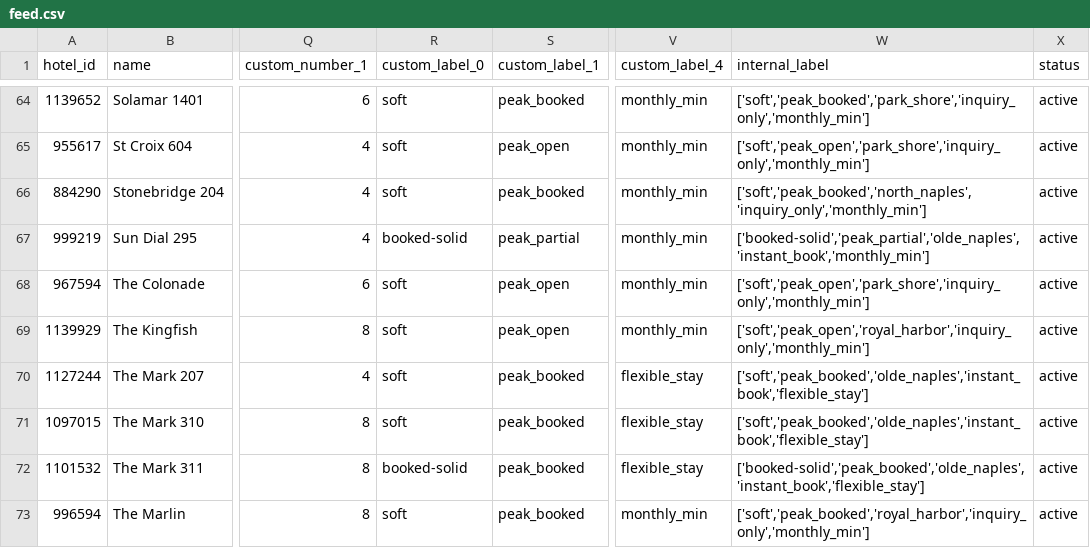
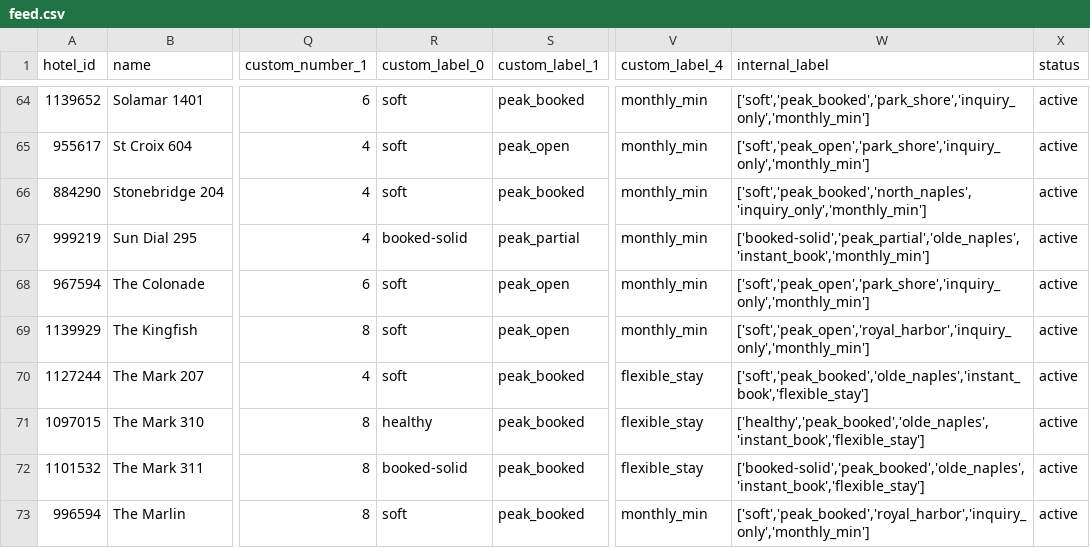
Before and after one commit to sjponsler41/nvpr-meta-feed, a CSV file: feed.csv, drawn as a sheet; only a part is shown, gaps mark what is left out; the diff covers the shown part only; the diff names each change by its address in the sheet, - before the commit and + after, or states it on an @@ line.

Commit message:
Update feed 2026-09-22T15:04Z

```diff
--- a/feed.csv
+++ b/feed.csv
-R71 (custom_label_0): soft
+R71 (custom_label_0): healthy
-W71 (internal_label): ['soft','peak_booked','olde_naples','instant_book','flexible_stay']
+W71 (internal_label): ['healthy','peak_booked','olde_naples','instant_book','flexible_stay']
```
Also changed, not shown: 5 edited cells elsewhere in this file.
